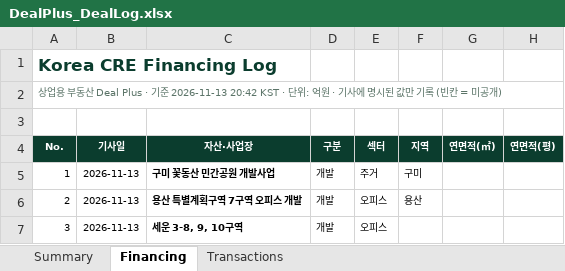
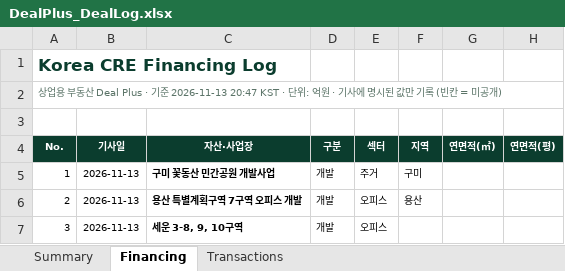
Before and after one commit to krofune/dealplus, an Excel workbook: DealPlus_DealLog.xlsx, sheet Financing, drawn as a sheet; only a part is shown; values as stored, in another font and other column widths than the file's, no borders; the diff names each change by its address in the sheet, - before the commit and + after, or states it on an @@ line.

```diff
--- a/DealPlus_DealLog.xlsx (sheet Financing)
+++ b/DealPlus_DealLog.xlsx (sheet Financing)
-A2 (No.): …기준 2026-11-13 20:42 KST · 단위…
+A2 (No.): …기준 2026-11-13 20:47 KST · 단위…
```
Also changed, not shown: sheet Summary, sheet Transactions, 1 other file.
